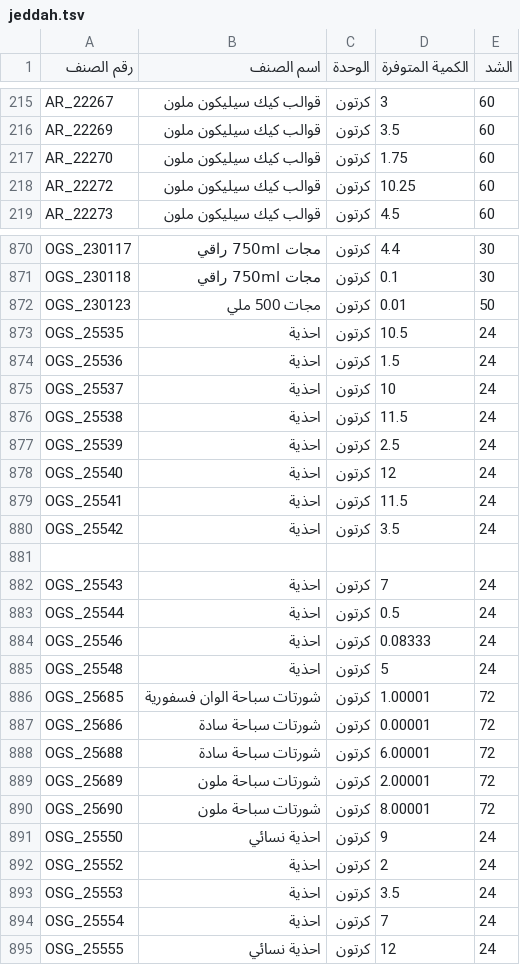
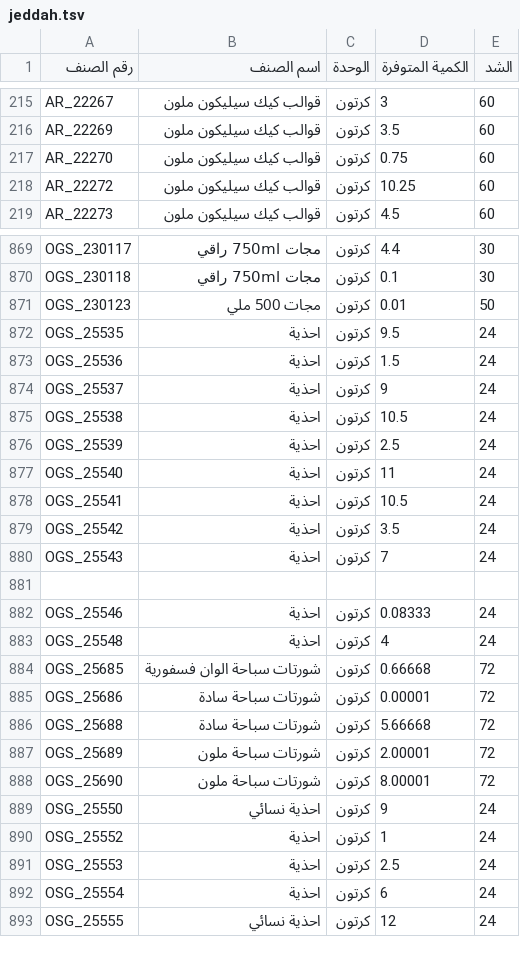
Before and after one commit to al-hzmi/inventory-system, a TSV file: data/jeddah.tsv, drawn as a sheet; only a part is shown, gaps mark what is left out; the diff covers the shown part only.

Commit message:
Adjust inventory quantities in jeddah.tsv
Updated quantities for various items in the inventory.

```diff
--- a/data/jeddah.tsv
+++ b/data/jeddah.tsv
@@ -216,3 +216,3 @@ AR_22267	قوالب كيك سيليكون ملون	كرتون	3	60
 AR_22269	قوالب كيك سيليكون ملون	كرتون	3.5	60			
-AR_22270	قوالب كيك سيليكون ملون	كرتون	1.75	60			
+AR_22270	قوالب كيك سيليكون ملون	كرتون	0.75	60			
 AR_22272	قوالب كيك سيليكون ملون	كرتون	10.25	60			
@@ -872,18 +871,17 @@ OGS_230118	مجات 750ml راقي	كرتون	0.1	30
 OGS_230123	مجات 500 ملي	كرتون	0.01	50			
-OGS_25535	احذية	كرتون	10.5	24			
+OGS_25535	احذية	كرتون	9.5	24			
 OGS_25536	احذية	كرتون	1.5	24			
-OGS_25537	احذية	كرتون	10	24			
-OGS_25538	احذية	كرتون	11.5	24			
+OGS_25537	احذية	كرتون	9	24			
+OGS_25538	احذية	كرتون	10.5	24			
 OGS_25539	احذية	كرتون	2.5	24			
-OGS_25540	احذية	كرتون	12	24			
-OGS_25541	احذية	كرتون	11.5	24			
+OGS_25540	احذية	كرتون	11	24			
+OGS_25541	احذية	كرتون	10.5	24			
 OGS_25542	احذية	كرتون	3.5	24			
-							
 OGS_25543	احذية	كرتون	7	24			
-OGS_25544	احذية	كرتون	0.5	24			
+							
 OGS_25546	احذية	كرتون	0.08333	24			
-OGS_25548	احذية	كرتون	5	24			
-OGS_25685	شورتات سباحة الوان فسفورية	كرتون	1.00001	72			
+OGS_25548	احذية	كرتون	4	24			
+OGS_25685	شورتات سباحة الوان فسفورية	كرتون	0.66668	72			
 OGS_25686	شورتات سباحة سادة	كرتون	0.00001	72			
-OGS_25688	شورتات سباحة سادة	كرتون	6.00001	72			
+OGS_25688	شورتات سباحة سادة	كرتون	5.66668	72			
 OGS_25689	شورتات سباحة ملون	كرتون	2.00001	72			
@@ -891,5 +889,5 @@ OGS_25690	شورتات سباحة ملون	كرتون	8.00001	72
 OSG_25550	احذية نسائي	كرتون	9	24			
-OSG_25552	احذية	كرتون	2	24			
-OSG_25553	احذية	كرتون	3.5	24			
-OSG_25554	احذية	كرتون	7	24			
+OSG_25552	احذية	كرتون	1	24			
+OSG_25553	احذية	كرتون	2.5	24			
+OSG_25554	احذية	كرتون	6	24			
 OSG_25555	احذية نسائي	كرتون	12	24			
```
Also changed, not shown: 2 added rows, 3 removed rows and 35 edited cells elsewhere in this file.
